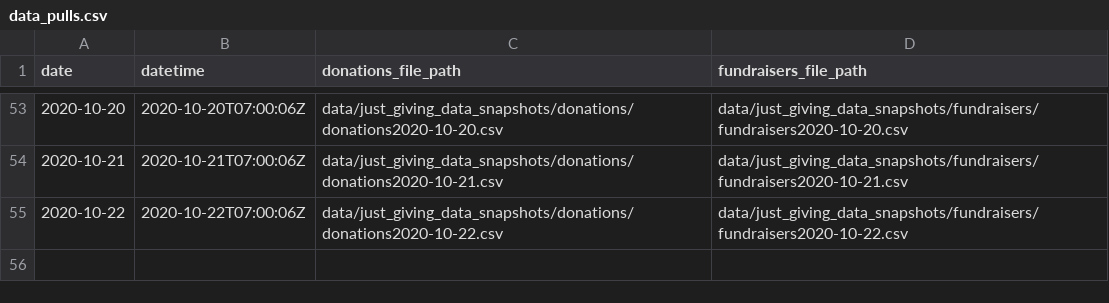
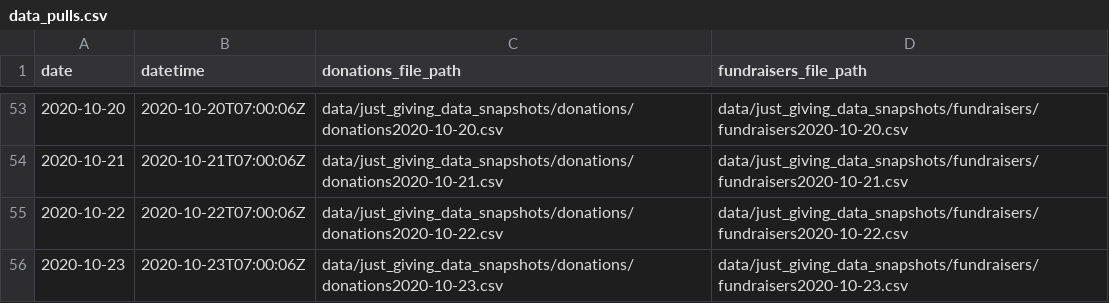
Before and after one commit to daaronr/fundraising_data_pull, a CSV file: data/data_pulls.csv, drawn as a sheet; only a part is shown, gaps mark what is left out.

Commit message:
New effective data 2020-10-23

```diff
--- a/data/data_pulls.csv
+++ b/data/data_pulls.csv
@@ -55 +55,2 @@ date,datetime,donations_file_path,fundraisers_file_path
 2020-10-22,2020-10-22T07:00:06Z,data/just_giving_data_snapshots/donations/donations2020-10-22.csv,data/just_giving_data_snapshots/fundraisers/fundraisers2020-10-22.csv
+2020-10-23,2020-10-23T07:00:06Z,data/just_giving_data_snapshots/donations/donations2020-10-23.csv,data/just_giving_data_snapshots/fundraisers/fundraisers2020-10-23.csv
```
Also changed, not shown: 7 other files.
